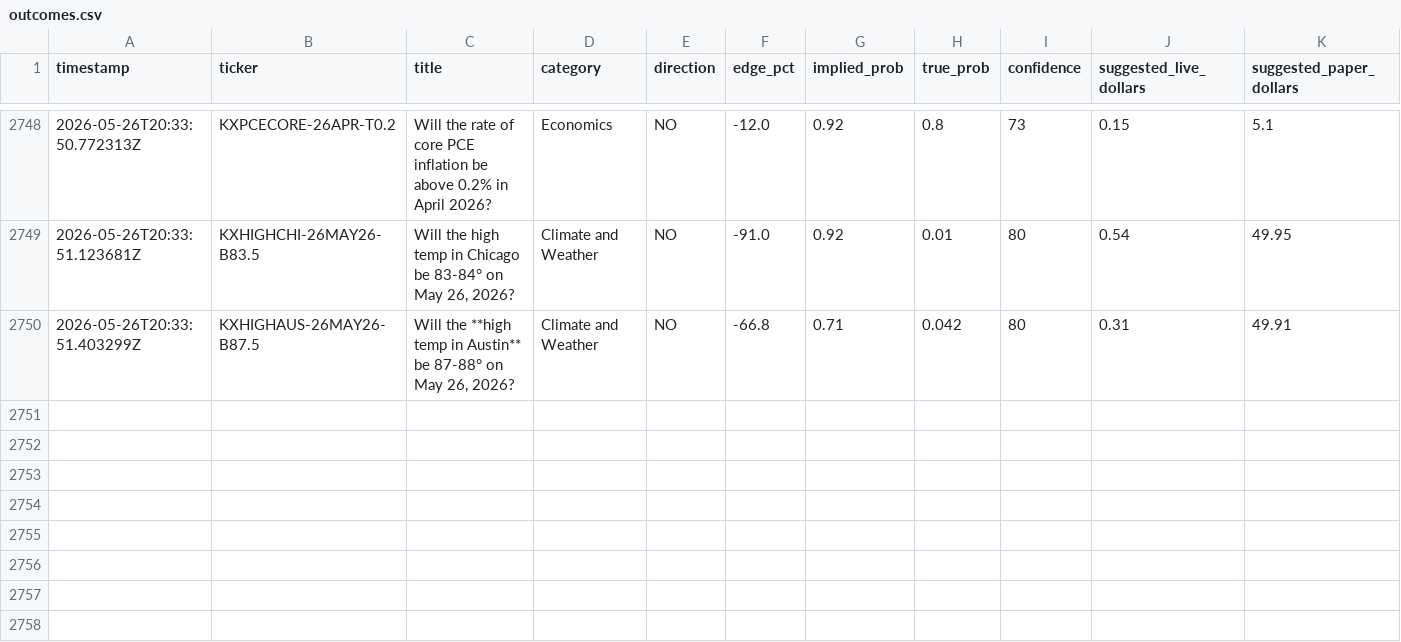
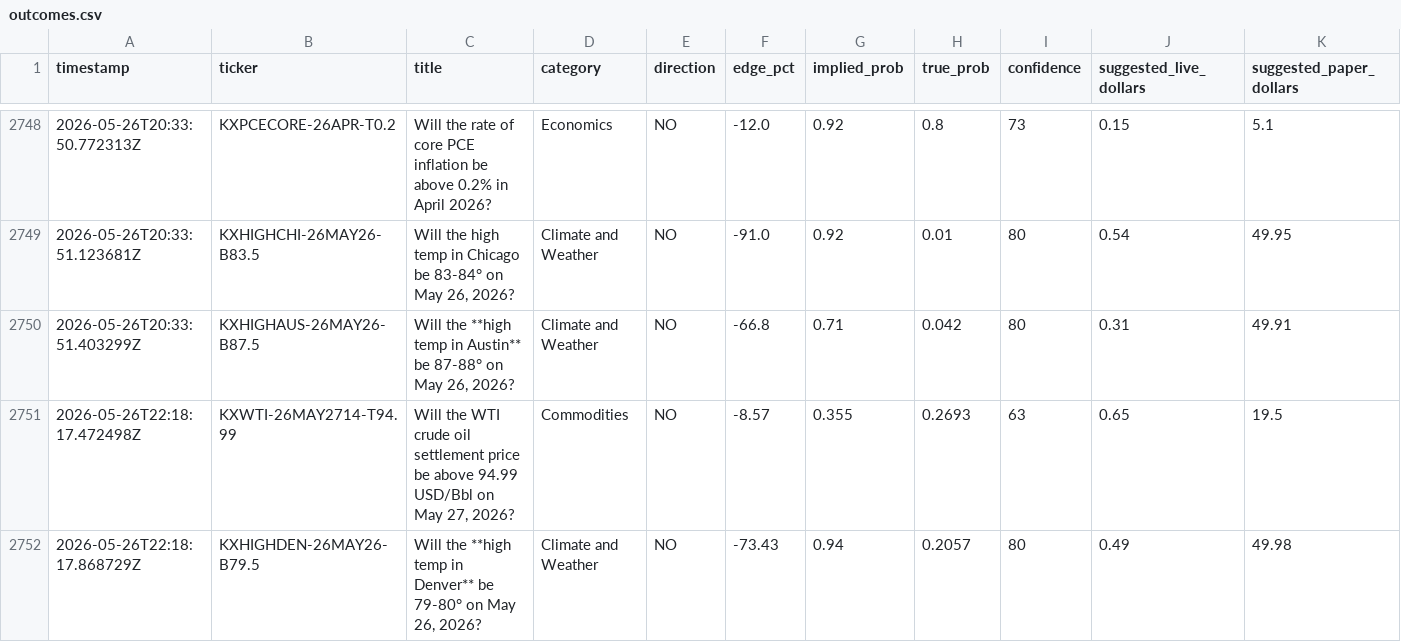
Before and after one commit to mehpackers13/kalshi-bot, a CSV file: outcomes.csv, drawn as a sheet; only a part is shown, gaps mark what is left out; rows hold the shown columns only; the diff names each change by its address in the sheet, - before the commit and + after, or states it on an @@ line.

```diff
--- a/outcomes.csv
+++ b/outcomes.csv
+row 2751: 2026-05-26T22:18:17.472498Z | KXWTI-26MAY2714-T94.99 | Will the WTI crude oil settlement price be above 94.99 USD/Bbl on May 27, 2026? | Commodities | NO | -8.57 | 0.355 | 0.2693 | 63 | 0.65 | 19.5
+row 2752: 2026-05-26T22:18:17.868729Z | KXHIGHDEN-26MAY26-B79.5 | Will the **high temp in Denver** be 79-80° on May 26, 2026? | Climate and Weather | NO | -73.43 | 0.94 | 0.2057 | 80 | 0.49 | 49.98
```
Also changed, not shown: 3 other files.
